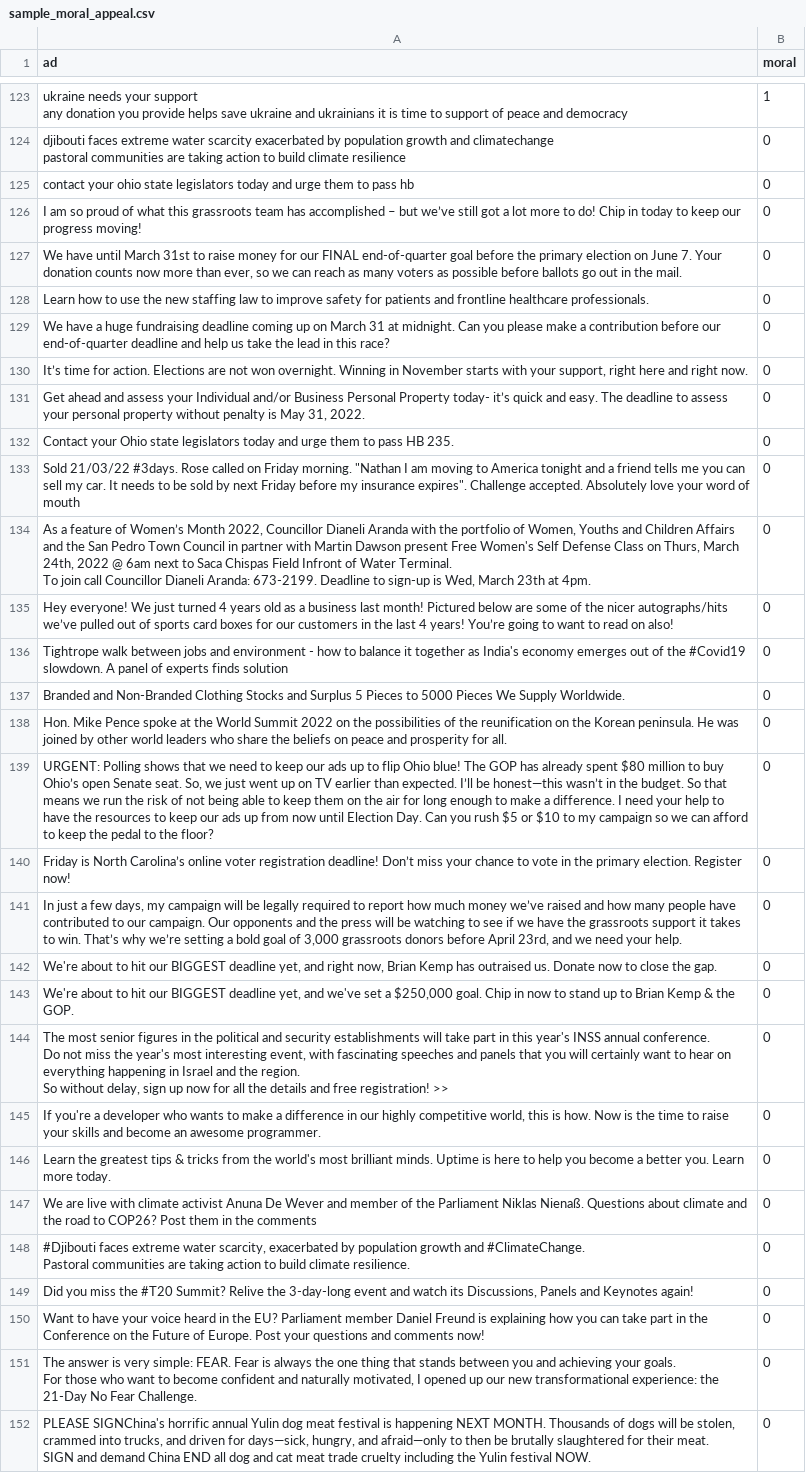
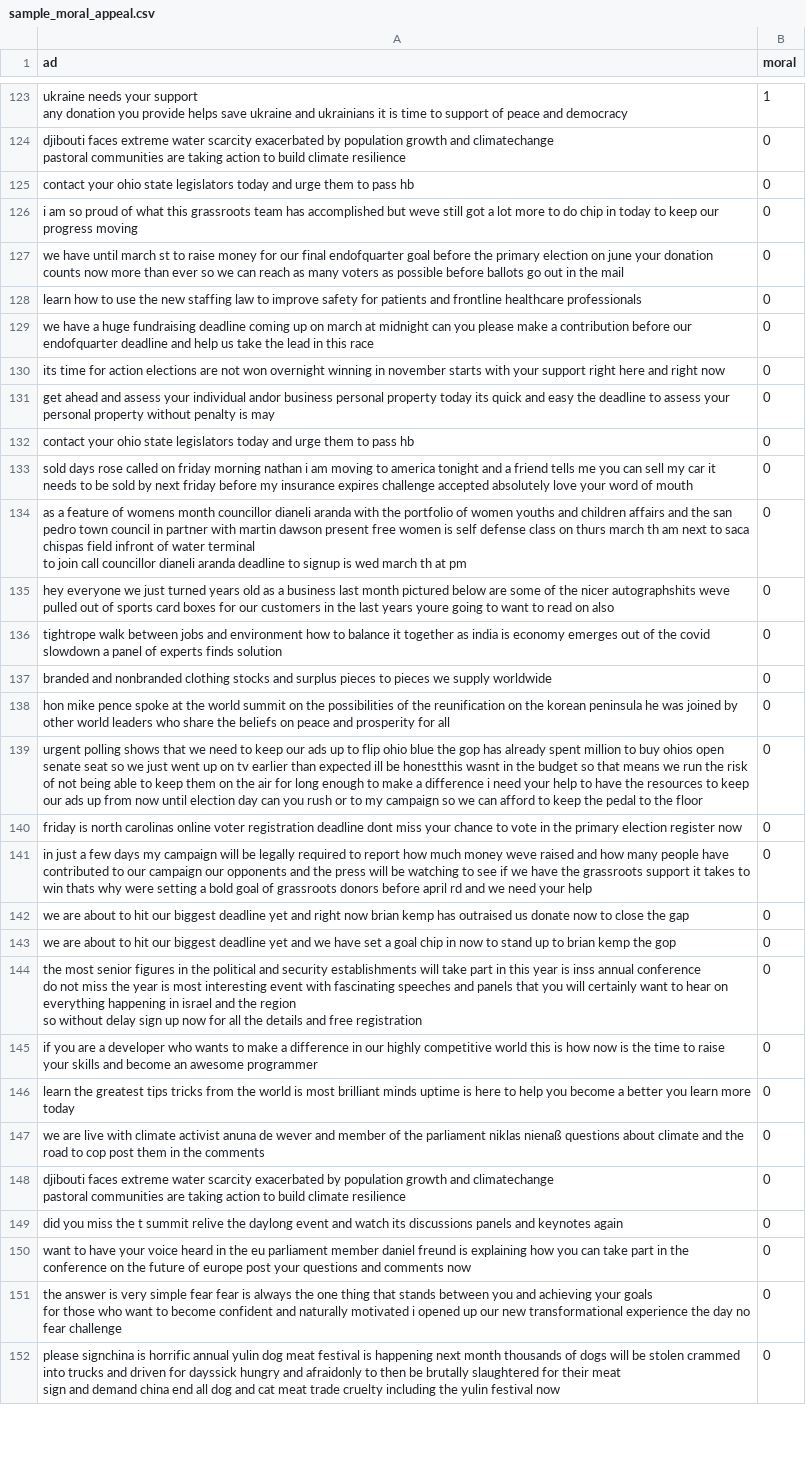
Before and after one commit to Inside0ut/PFE, a CSV file: Task-2/code/moral appeal/data/sample_moral_appeal.csv, drawn as a sheet; only a part is shown, gaps mark what is left out; ↵ is a line break in a cell; the diff covers the shown part only; the diff names each change by its address in the sheet, - before the commit and + after, or states it on an @@ line.

```diff
--- a/Task-2/code/moral appeal/data/sample_moral_appeal.csv
+++ b/Task-2/code/moral appeal/data/sample_moral_appeal.csv
-A126 (ad): I am so proud of what this grassroots team has accomplished – but we’ve still got a lot more to do! Chip in today to keep our progress moving!
+A126 (ad): i am so proud of what this grassroots team has accomplished but weve still got a lot more to do chip in today to keep our progress moving
-A127 (ad): We have until March 31st to raise money for our FINAL end-of-quarter goal before the primary election on June 7. Your donation counts now more than ever, so we can reach as many voters as possible before ballots go out in the mail.
+A127 (ad): we have until march st to raise money for our final endofquarter goal before the primary election on june your donation counts now more than ever so we can reach as many voters as possible before ballots go out in the mail
-A128 (ad): Learn how to use the new staffing law to improve safety for patients and frontline healthcare professionals.
+A128 (ad): learn how to use the new staffing law to improve safety for patients and frontline healthcare professionals
-A129 (ad): We have a huge fundraising deadline coming up on March 31 at midnight. Can you please make a contribution before our end-of-quarter deadline and help us take the lead in this race?
+A129 (ad): we have a huge fundraising deadline coming up on march at midnight can you please make a contribution before our endofquarter deadline and help us take the lead in this race
-A130 (ad): It’s time for action. Elections are not won overnight. Winning in November starts with your support, right here and right now.
+A130 (ad): its time for action elections are not won overnight winning in november starts with your support right here and right now
-A131 (ad): Get ahead and assess your Individual and/or Business Personal Property today- it’s quick and easy. The deadline to assess your personal property without penalty is May 31, 2022.
+A131 (ad): get ahead and assess your individual andor business personal property today its quick and easy the deadline to assess your personal property without penalty is may
-A132 (ad): Contact your Ohio state legislators today and urge them to pass HB 235.
+A132 (ad): contact your ohio state legislators today and urge them to pass hb
-A133 (ad): Sold 21/03/22 #3days. Rose called on Friday morning. "Nathan I am moving to America tonight and a friend tells me you can sell my car. It needs to be sold by next Friday before my insurance expires". Challenge accepted. Absolutely love your…
+A133 (ad): sold days rose called on friday morning nathan i am moving to america tonight and a friend tells me you can sell my car it needs to be sold by next friday before my insurance expires challenge accepted absolutely love your…
-A134 (ad): As a feature of Women’s Month 2022, Councillor Dianeli Aranda with the portfolio of Women, Youths and Children Affairs and the San Pedro Town Council in partner with Martin Dawson present Free Women's Self Defense Class on Thurs, March 24th, 2022 @ 6am next to Saca Chispas Field Infront of Water Terminal. ↵ To join call Councillor Dianeli Aranda: 673-2199. Deadline to sign-up is Wed, March 23th at 4pm.
+A134 (ad): as a feature of womens month councillor dianeli aranda with the portfolio of women youths and children affairs and the san pedro town council in partner with martin dawson present free women is self defense class on thurs march th am next to saca chispas field infront of water terminal ↵ to join call councillor dianeli aranda deadline to signup is wed march th at pm
-A135 (ad): Hey everyone! We just turned 4 years old as a business last month! Pictured below are some of the nicer autographs/hits we’ve pulled out of sports card boxes for our customers in the last 4 years! You’re going to want to read on also!
+A135 (ad): hey everyone we just turned years old as a business last month pictured below are some of the nicer autographshits weve pulled out of sports card boxes for our customers in the last years youre going to want to read on also
-A136 (ad): Tightrope walk between jobs and environment - how to balance it together as India's economy emerges out of the #Covid19 slowdown. A panel of…
+A136 (ad): tightrope walk between jobs and environment how to balance it together as india is economy emerges out of the covid slowdown a panel of…
-A137 (ad): Branded and Non-Branded Clothing Stocks and Surplus 5 Pieces to 5000 Pieces We Supply Worldwide.
+A137 (ad): branded and nonbranded clothing stocks and surplus pieces to pieces we supply worldwide
-A138 (ad): Hon. Mike Pence spoke at the World Summit 2022 on the possibilities of the reunification on the Korean peninsula. He was joined by other world leaders who share the beliefs on peace and prosperity for all.
+A138 (ad): hon mike pence spoke at the world summit on the possibilities of the reunification on the korean peninsula he was joined by other world leaders who share the beliefs on peace and prosperity for all
-A139 (ad): URGENT: Polling shows that we need to keep our ads up to flip Ohio blue! The GOP has already spent $80 million to buy Ohio’s open Senate seat. So, we just went up on TV earlier than expected. I’ll be honest—this wasn’t in the budget. So that means we run the risk of not being able to keep them on the air for long enough to make a difference. I need your help to have the resources to keep our ads up from now until Election Day. Can you rush $5 or $10 to my campaign so we can afford to keep the pedal to the floor?
+A139 (ad): urgent polling shows that we need to keep our ads up to flip ohio blue the gop has already spent million to buy ohios open senate seat so we just went up on tv earlier than expected ill be honestthis wasnt in the budget so that means we run the risk of not being able to keep them on the air for long enough to make a difference i need your help to have the resources to keep our ads up from now until election day can you rush or to my campaign so we can afford to keep the pedal to the floor
-A140 (ad): Friday is North Carolina’s online voter registration deadline! Don’t miss your chance to vote in the primary election. Register now!
+A140 (ad): friday is north carolinas online voter registration deadline dont miss your chance to vote in the primary election register now
-A141 (ad): In just a few days, my campaign will be legally required to report how much money we’ve raised and how many people have contributed to our campaign. Our opponents and the press will be watching to see if we have the grassroots support it takes to win. That’s why we’re setting a bold goal of 3,000 grassroots donors before April 23rd, and we need your help.
+A141 (ad): in just a few days my campaign will be legally required to report how much money weve raised and how many people have contributed to our campaign our opponents and the press will be watching to see if we have the grassroots support it takes to win thats why were setting a bold goal of grassroots donors before april rd and we need your help
-A142 (ad): We're about to hit our BIGGEST deadline yet, and right now, Brian Kemp has outraised us. Donate now to close the gap.
+A142 (ad): we are about to hit our biggest deadline yet and right now brian kemp has outraised us donate now to close the gap
-A143 (ad): We're about to hit our BIGGEST deadline yet, and we've set a $250,000 goal. Chip in now to stand up to Brian Kemp & the GOP.
+A143 (ad): we are about to hit our biggest deadline yet and we have set a goal chip in now to stand up to brian kemp the gop
-A144 (ad): The most senior figures in the political and security establishments will take part in this year's INSS annual conference. ↵ Do not miss the year's most interesting event, with fascinating speeches and panels that you will certainly want to hear on everything happening in Israel and the region. ↵ So without delay, sign up now for all the details and free registration! >>
+A144 (ad): the most senior figures in the political and security establishments will take part in this year is inss annual conference ↵ do not miss the year is most interesting event with fascinating speeches and panels that you will certainly want to hear on everything happening in israel and the region ↵ so without delay sign up now for all the details and free registration
-A145 (ad): If you're a developer who wants to make a difference in our highly competitive world, this is how. Now is the time to raise your skills and become an awesome programmer.
+A145 (ad): if you are a developer who wants to make a difference in our highly competitive world this is how now is the time to raise your skills and become an awesome programmer
-A146 (ad): Learn the greatest tips & tricks from the world's most brilliant minds. Uptime is here to help you become a better you. Learn more today.
+A146 (ad): learn the greatest tips tricks from the world is most brilliant minds uptime is here to help you become a better you learn more today
-A147 (ad): We are live with climate activist Anuna De Wever and member of the Parliament Niklas Nienaß. Questions about climate and the road to COP26? Post them in…
+A147 (ad): we are live with climate activist anuna de wever and member of the parliament niklas nienaß questions about climate and the road to cop post them in…
-A148 (ad): #Djibouti faces extreme water scarcity, exacerbated by population growth and #ClimateChange. ↵ Pastoral communities are taking action to build climate resilience.
+A148 (ad): djibouti faces extreme water scarcity exacerbated by population growth and climatechange ↵ pastoral communities are taking action to build climate resilience
-A149 (ad): Did you miss the #T20 Summit? Relive the 3-day-long event and watch its Discussions, Panels and Keynotes again!
+A149 (ad): did you miss the t summit relive the daylong event and watch its discussions panels and keynotes again
-A150 (ad): Want to have your voice heard in the EU? Parliament member Daniel Freund is explaining how you can take part in the Conference on the Future of Europe. Post your questions and comments now!
+A150 (ad): want to have your voice heard in the eu parliament member daniel freund is explaining how you can take part in the conference on the future of europe post your questions and comments now
-A151 (ad): The answer is very simple: FEAR. Fear is always the one thing that stands between you and achieving your goals. ↵ For those who want to become confident and naturally motivated, I opened up our new transformational experience: the 21-Day No Fear Challenge.
+A151 (ad): the answer is very simple fear fear is always the one thing that stands between you and achieving your goals ↵ for those who want to become confident and naturally motivated i opened up our new transformational experience the day no fear challenge
-A152 (ad): PLEASE SIGNChina's horrific annual Yulin dog meat festival is happening NEXT MONTH. Thousands of dogs will be stolen, crammed into trucks, and driven for days—sick, hungry, and afraid—only to then be brutally slaughtered for their meat. ↵ SIGN and demand China END all dog and cat meat trade cruelty including the Yulin festival NOW.
+A152 (ad): please signchina is horrific annual yulin dog meat festival is happening next month thousands of dogs will be stolen crammed into trucks and driven for dayssick hungry and afraidonly to then be brutally slaughtered for their meat ↵ sign and demand china end all dog and cat meat trade cruelty including the yulin festival now
```
Also changed, not shown: 93 edited cells elsewhere in this file, Task-2/code/authority/data/sample_auth.csv, Task-2/code/consensus/data/sample_consensus.csv, 33 other files.
